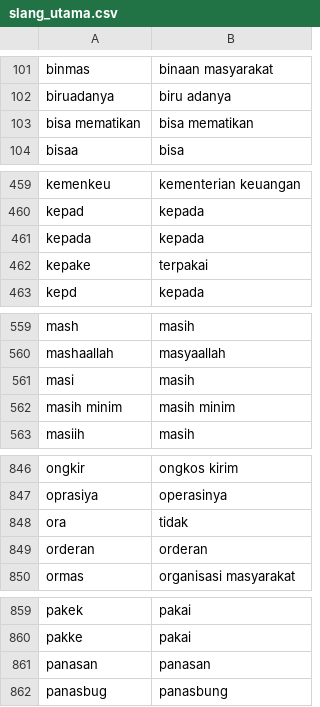
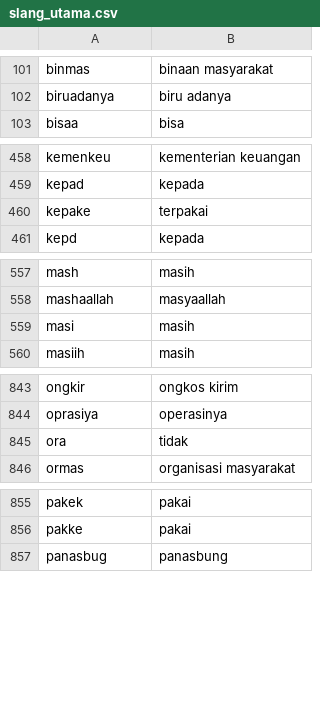
Before and after one commit to Sugandarilovv/ChatKasir, a CSV file: data/final/slang_utama.csv, drawn as a sheet; only a part is shown, gaps mark what is left out; the diff covers the shown part only.

```diff
--- a/data/final/slang_utama.csv
+++ b/data/final/slang_utama.csv
@@ -102,3 +102,2 @@ binmas,binaan masyarakat
 biruadanya,biru adanya
-bisa mematikan,bisa mematikan
 bisaa,bisa
@@ -460,3 +459,2 @@ kemenkeu,kementerian keuangan
 kepad,kepada
-kepada,kepada
 kepake,terpakai
@@ -561,3 +559,2 @@ mashaallah,masyaallah
 masi,masih
-masih minim,masih minim
 masiih,masih
@@ -848,3 +845,2 @@ oprasiya,operasinya
 ora,tidak
-orderan,orderan
 ormas,organisasi masyarakat
@@ -860,3 +856,2 @@ pakek,pakai
 pakke,pakai
-panasan,panasan
 panasbug,panasbung
```
Also changed, not shown: 30 removed rows elsewhere in this file, data/final/food_utama.csv, 17 other files.
